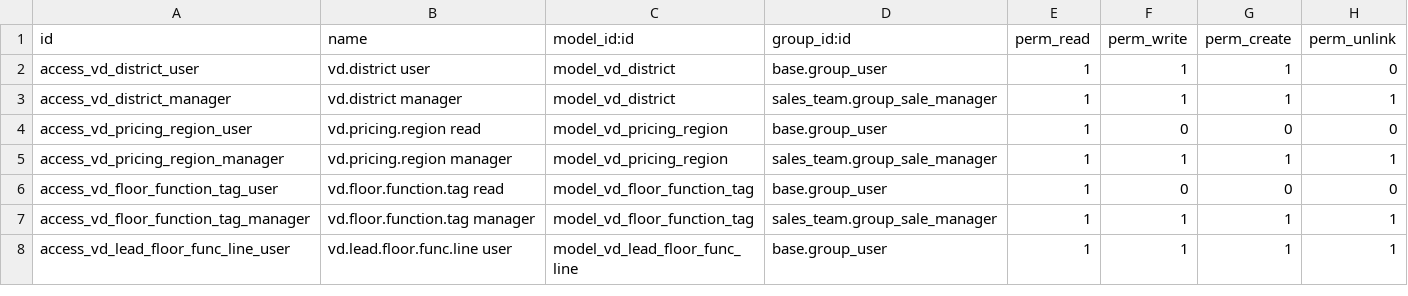
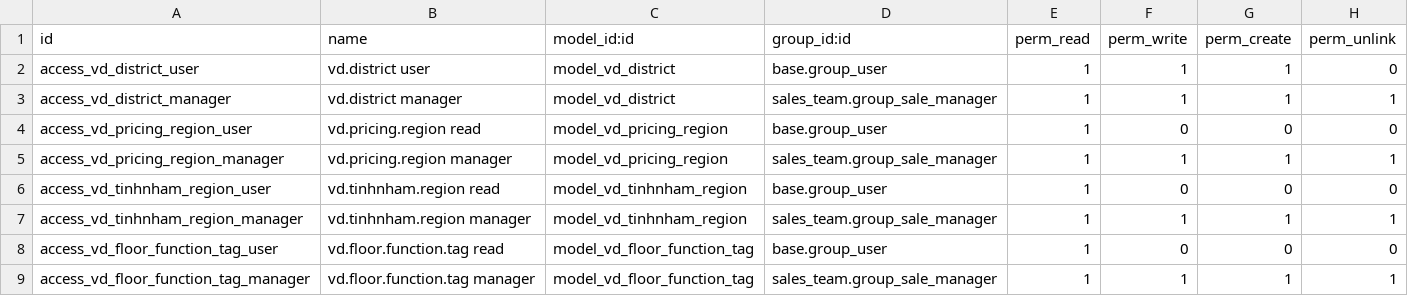
Before and after one commit to Vinaduy/vinaduy-addons-crm, a CSV file: vd_crm_lead/security/ir.model.access.csv, drawn as a sheet; only a part is shown; the shorter side is filled out with more unchanged rows; the diff names each change by its address in the sheet, - before the commit and + after, or states it on an @@ line.

```diff
--- a/vd_crm_lead/security/ir.model.access.csv
+++ b/vd_crm_lead/security/ir.model.access.csv
+row 6: access_vd_tinhnham_region_user | vd.tinhnham.region read | model_vd_tinhnham_region | base.group_user | 1 | 0 | 0 | 0
+row 7: access_vd_tinhnham_region_manager | vd.tinhnham.region manager | model_vd_tinhnham_region | sales_team.group_sale_manager | 1 | 1 | 1 | 1
```
Also changed, not shown: 10 other files.
